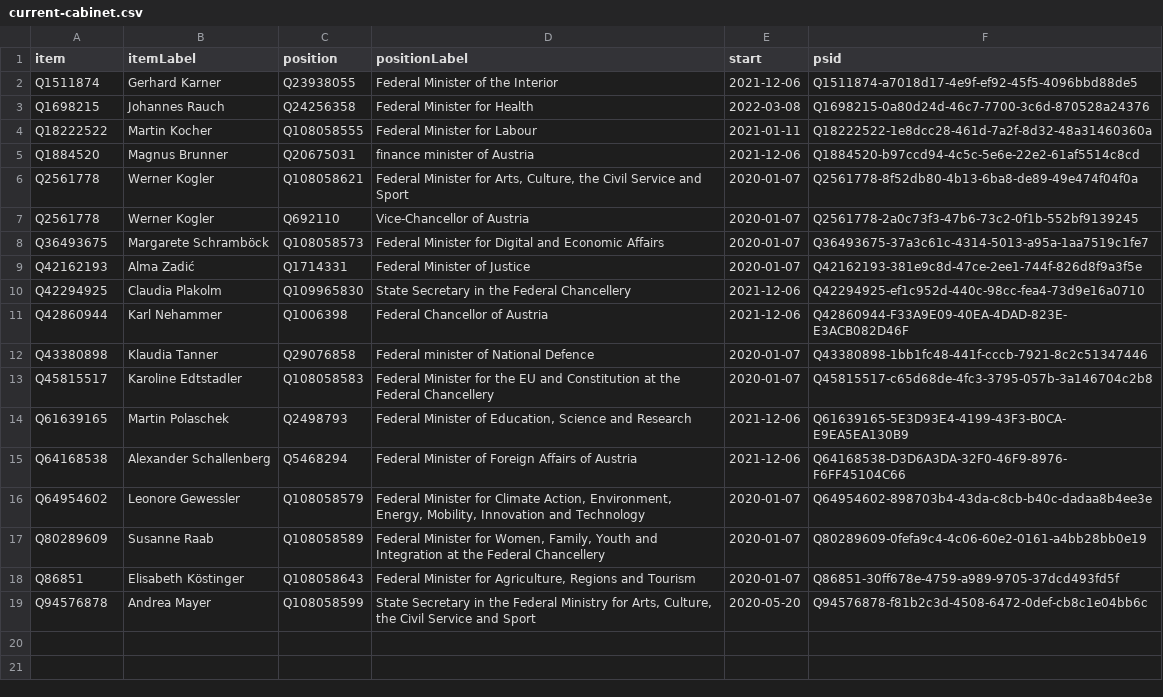
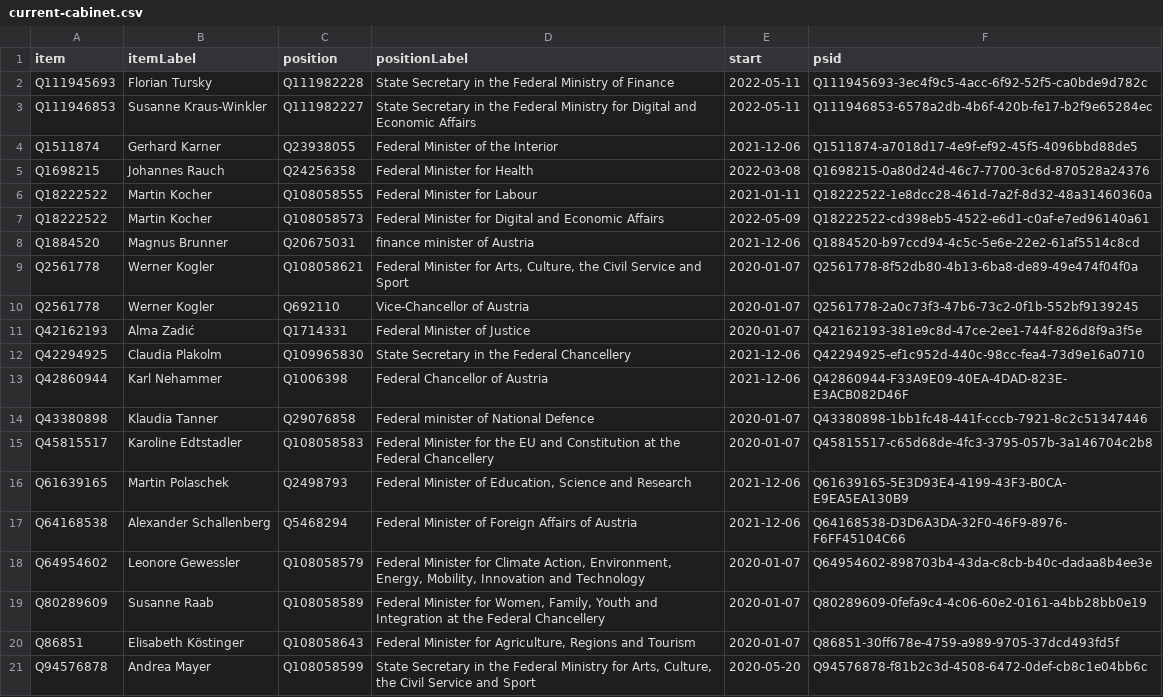
Before and after one commit to every-politician-scrapers/austria-cabinet, a CSV file: wikidata/results/current-cabinet.csv, drawn as a sheet.

Commit message:
Run SPARQL queries

```diff
--- a/wikidata/results/current-cabinet.csv
+++ b/wikidata/results/current-cabinet.csv
@@ -1,2 +1,4 @@
 item,itemLabel,position,positionLabel,start,psid
+Q111945693,Florian Tursky,Q111982228,State Secretary in the Federal Ministry of Finance,2022-05-11,Q111945693-3ec4f9c5-4acc-6f92-52f5-ca0bde9d782c
+Q111946853,Susanne Kraus-Winkler,Q111982227,State Secretary in the Federal Ministry for Digital and Economic Affairs,2022-05-11,Q111946853-6578a2db-4b6f-420b-fe17-b2f9e65284ec
 Q1511874,Gerhard Karner,Q23938055,Federal Minister of the Interior,2021-12-06,Q1511874-a7018d17-4e9f-ef92-45f5-4096bbd88de5
@@ -4,2 +6,3 @@ Q1698215,Johannes Rauch,Q24256358,Federal Minister for Health,2022-03-08,Q169821
 Q18222522,Martin Kocher,Q108058555,Federal Minister for Labour,2021-01-11,Q18222522-1e8dcc28-461d-7a2f-8d32-48a31460360a
+Q18222522,Martin Kocher,Q108058573,Federal Minister for Digital and Economic Affairs,2022-05-09,Q18222522-cd398eb5-4522-e6d1-c0af-e7ed96140a61
 Q1884520,Magnus Brunner,Q20675031,finance minister of Austria,2021-12-06,Q1884520-b97ccd94-4c5c-5e6e-22e2-61af5514c8cd
@@ -7,3 +10,2 @@ Q2561778,Werner Kogler,Q108058621,"Federal Minister for Arts, Culture, the Civil
 Q2561778,Werner Kogler,Q692110,Vice-Chancellor of Austria,2020-01-07,Q2561778-2a0c73f3-47b6-73c2-0f1b-552bf9139245
-Q36493675,Margarete Schramböck,Q108058573,Federal Minister for Digital and Economic Affairs,2020-01-07,Q36493675-37a3c61c-4314-5013-a95a-1aa7519c1fe7
 Q42162193,Alma Zadić,Q1714331,Federal Minister of Justice,2020-01-07,Q42162193-381e9c8d-47ce-2ee1-744f-826d8f9a3f5e
```
